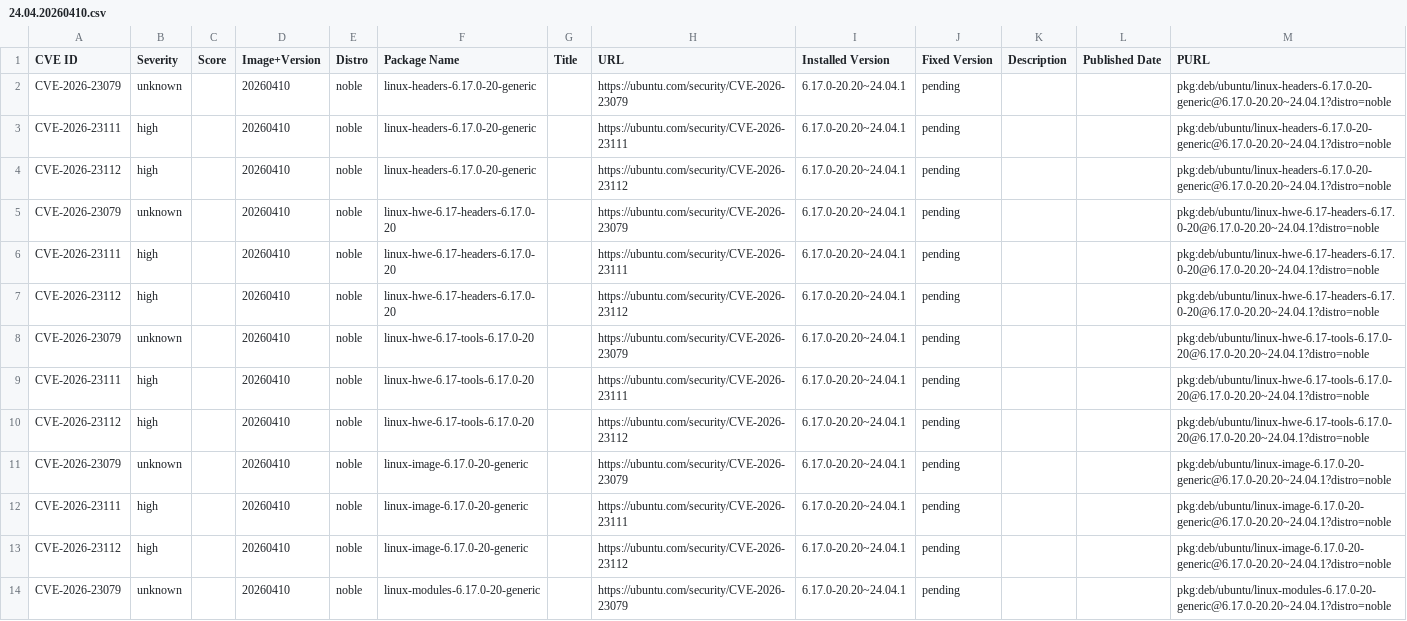
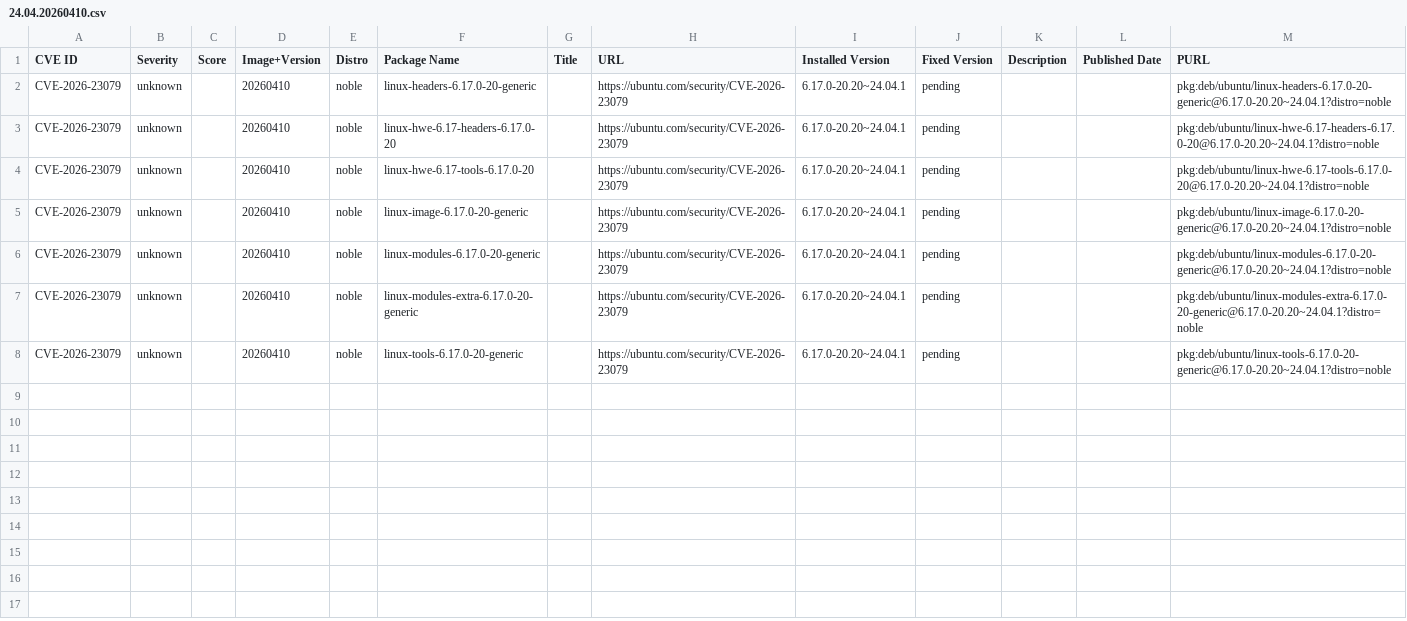
Before and after one commit to canonical/vcf-ubuntu-vulnerabilities, a CSV file: ubuntu-24-04-lts-noble-2/24.04.20260410.csv, drawn as a sheet; only a part is shown; the shorter side is filled out with more unchanged rows; the diff covers the shown part only.

Commit message:
Update CVE reports for ubuntu-24-04-lts-noble-2 (suite: noble)
Generated 2026-06-10T01:28:21Z

```diff
--- a/ubuntu-24-04-lts-noble-2/24.04.20260410.csv
+++ b/ubuntu-24-04-lts-noble-2/24.04.20260410.csv
@@ -2,13 +2,5 @@ CVE ID,Severity,Score,Image+Version,Distro,Package Name,Title,URL,Installed Vers
 CVE-2026-23079,unknown,,20260410,noble,linux-headers-6.17.0-20-generic,,https://ubuntu.com/security/CVE-2026-23079,6.17.0-20.20~24.04.1,pending,,,pkg:deb/ubuntu/linux-headers-6.17.0-20-generic@6.17.0-20.20~24.04.1?distro=noble
-CVE-2026-23111,high,,20260410,noble,linux-headers-6.17.0-20-generic,,https://ubuntu.com/security/CVE-2026-23111,6.17.0-20.20~24.04.1,pending,,,pkg:deb/ubuntu/linux-headers-6.17.0-20-generic@6.17.0-20.20~24.04.1?distro=noble
-CVE-2026-23112,high,,20260410,noble,linux-headers-6.17.0-20-generic,,https://ubuntu.com/security/CVE-2026-23112,6.17.0-20.20~24.04.1,pending,,,pkg:deb/ubuntu/linux-headers-6.17.0-20-generic@6.17.0-20.20~24.04.1?distro=noble
 CVE-2026-23079,unknown,,20260410,noble,linux-hwe-6.17-headers-6.17.0-20,,https://ubuntu.com/security/CVE-2026-23079,6.17.0-20.20~24.04.1,pending,,,pkg:deb/ubuntu/linux-hwe-6.17-headers-6.17.0-20@6.17.0-20.20~24.04.1?distro=noble
-CVE-2026-23111,high,,20260410,noble,linux-hwe-6.17-headers-6.17.0-20,,https://ubuntu.com/security/CVE-2026-23111,6.17.0-20.20~24.04.1,pending,,,pkg:deb/ubuntu/linux-hwe-6.17-headers-6.17.0-20@6.17.0-20.20~24.04.1?distro=noble
-CVE-2026-23112,high,,20260410,noble,linux-hwe-6.17-headers-6.17.0-20,,https://ubuntu.com/security/CVE-2026-23112,6.17.0-20.20~24.04.1,pending,,,pkg:deb/ubuntu/linux-hwe-6.17-headers-6.17.0-20@6.17.0-20.20~24.04.1?distro=noble
 CVE-2026-23079,unknown,,20260410,noble,linux-hwe-6.17-tools-6.17.0-20,,https://ubuntu.com/security/CVE-2026-23079,6.17.0-20.20~24.04.1,pending,,,pkg:deb/ubuntu/linux-hwe-6.17-tools-6.17.0-20@6.17.0-20.20~24.04.1?distro=noble
-CVE-2026-23111,high,,20260410,noble,linux-hwe-6.17-tools-6.17.0-20,,https://ubuntu.com/security/CVE-2026-23111,6.17.0-20.20~24.04.1,pending,,,pkg:deb/ubuntu/linux-hwe-6.17-tools-6.17.0-20@6.17.0-20.20~24.04.1?distro=noble
-CVE-2026-23112,high,,20260410,noble,linux-hwe-6.17-tools-6.17.0-20,,https://ubuntu.com/security/CVE-2026-23112,6.17.0-20.20~24.04.1,pending,,,pkg:deb/ubuntu/linux-hwe-6.17-tools-6.17.0-20@6.17.0-20.20~24.04.1?distro=noble
 CVE-2026-23079,unknown,,20260410,noble,linux-image-6.17.0-20-generic,,https://ubuntu.com/security/CVE-2026-23079,6.17.0-20.20~24.04.1,pending,,,pkg:deb/ubuntu/linux-image-6.17.0-20-generic@6.17.0-20.20~24.04.1?distro=noble
-CVE-2026-23111,high,,20260410,noble,linux-image-6.17.0-20-generic,,https://ubuntu.com/security/CVE-2026-23111,6.17.0-20.20~24.04.1,pending,,,pkg:deb/ubuntu/linux-image-6.17.0-20-generic@6.17.0-20.20~24.04.1?distro=noble
-CVE-2026-23112,high,,20260410,noble,linux-image-6.17.0-20-generic,,https://ubuntu.com/security/CVE-2026-23112,6.17.0-20.20~24.04.1,pending,,,pkg:deb/ubuntu/linux-image-6.17.0-20-generic@6.17.0-20.20~24.04.1?distro=noble
 CVE-2026-23079,unknown,,20260410,noble,linux-modules-6.17.0-20-generic,,https://ubuntu.com/security/CVE-2026-23079,6.17.0-20.20~24.04.1,pending,,,pkg:deb/ubuntu/linux-modules-6.17.0-20-generic@6.17.0-20.20~24.04.1?distro=noble
```
Also changed, not shown: 8 removed rows elsewhere in this file, 1 other file.
